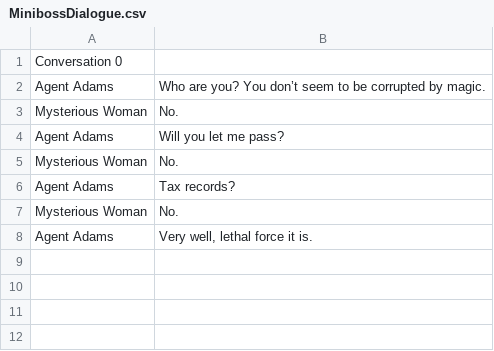
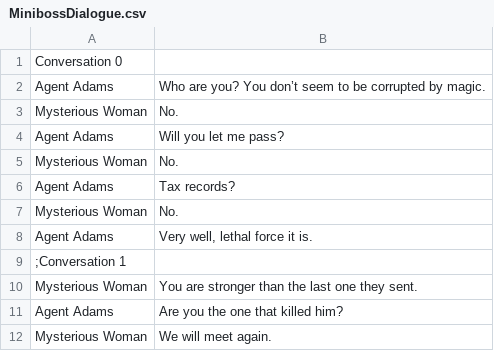
Before and after one commit to WickerPrison/Arcanacide, a CSV file: Assets/Resources/CSV/MinibossDialogue.csv, drawn as a sheet.

Commit message:
added post fight dialogue

```diff
--- a/Assets/Resources/CSV/MinibossDialogue.csv
+++ b/Assets/Resources/CSV/MinibossDialogue.csv
@@ -8 +8,5 @@ Mysterious Woman|No.
 Agent Adams|Very well, lethal force it is.
+;Conversation 1|
+Mysterious Woman|You are stronger than the last one they sent.
+Agent Adams|Are you the one that killed him?
+Mysterious Woman|We will meet again.
```
Also changed, not shown: 13 other files.
